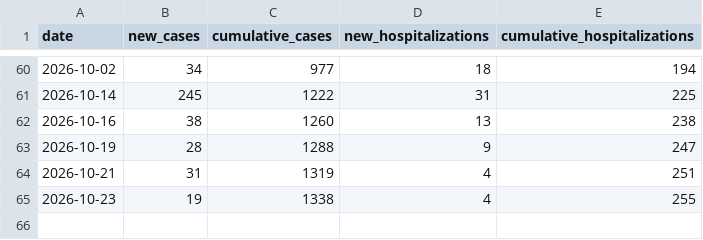
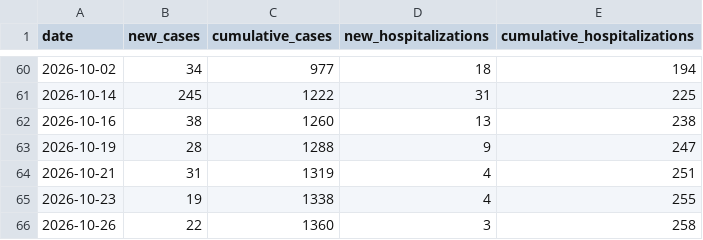
Before and after one commit to PittsburghPG/measles-tracker, a TSV file: data/summary_daily.tsv, drawn as a sheet; only a part is shown, gaps mark what is left out; the diff names each change by its address in the sheet, - before the commit and + after, or states it on an @@ line.

```diff
--- a/data/summary_daily.tsv
+++ b/data/summary_daily.tsv
+row 66: 2026-10-26 | 22 | 1360 | 3 | 258
```
Also changed, not shown: data/daily_cases_by_age_group.tsv, data/daily_cases_by_county.tsv, 6 other files.
